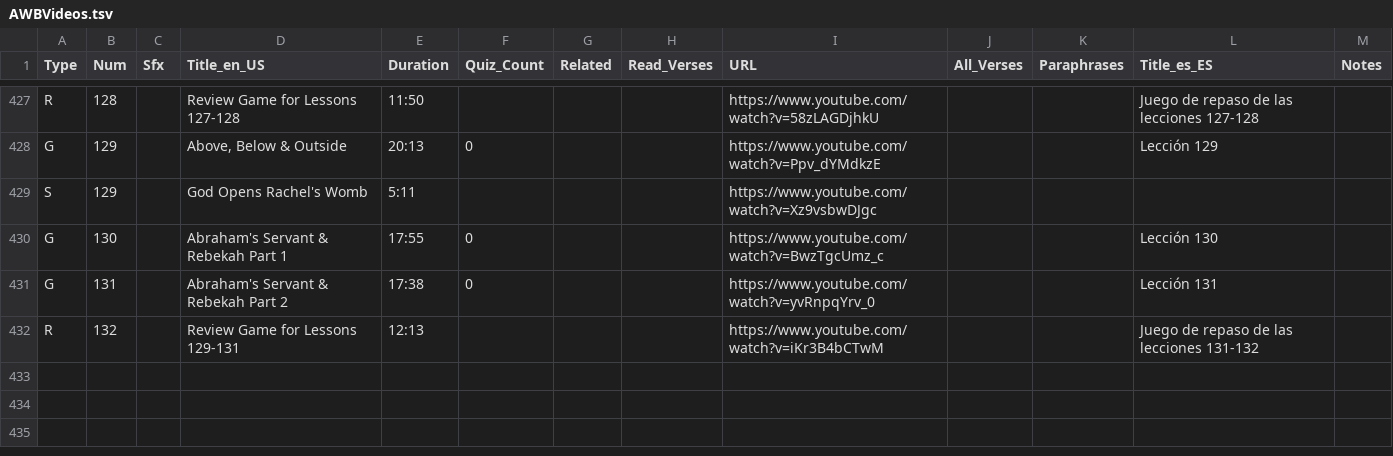
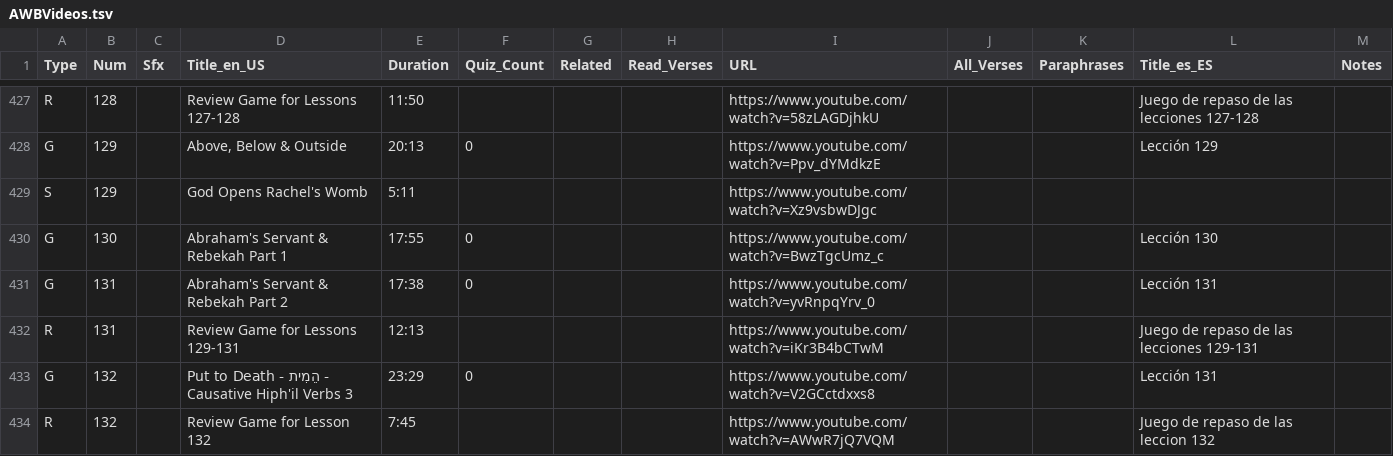
Before and after one commit to LouKehler/LearningSchedule, a TSV file: AWBVideos.tsv, drawn as a sheet; only a part is shown, gaps mark what is left out.

```diff
--- a/AWBVideos.tsv
+++ b/AWBVideos.tsv
@@ -431,2 +431,4 @@ G	130		Abraham's Servant & Rebekah Part 1	17:55	0			https://www.youtube.com/watc
 G	131		Abraham's Servant & Rebekah Part 2	17:38	0			https://www.youtube.com/watch?v=yvRnpqYrv_0			Lección 131	
-R	132		Review Game for Lessons 129-131	12:13				https://www.youtube.com/watch?v=iKr3B4bCTwM			Juego de repaso de las lecciones 131-132	
+R	131		Review Game for Lessons 129-131	12:13				https://www.youtube.com/watch?v=iKr3B4bCTwM			Juego de repaso de las lecciones 129-131	
+G	132		Put to Death - הֵמִית - Causative Hiph'il Verbs 3	23:29	0			https://www.youtube.com/watch?v=V2GCctdxxs8			Lección 131	
+R	132		Review Game for Lesson 132	7:45				https://www.youtube.com/watch?v=AWwR7jQ7VQM			Juego de repaso de las leccion 132	
```
Also changed, not shown: AWAVideos.tsv, 27 other files.
